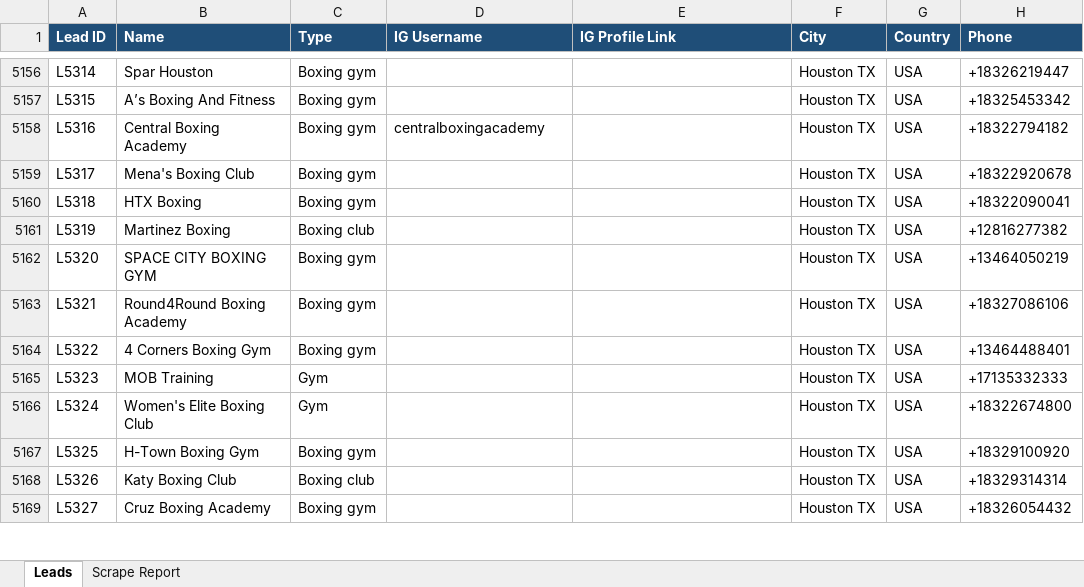
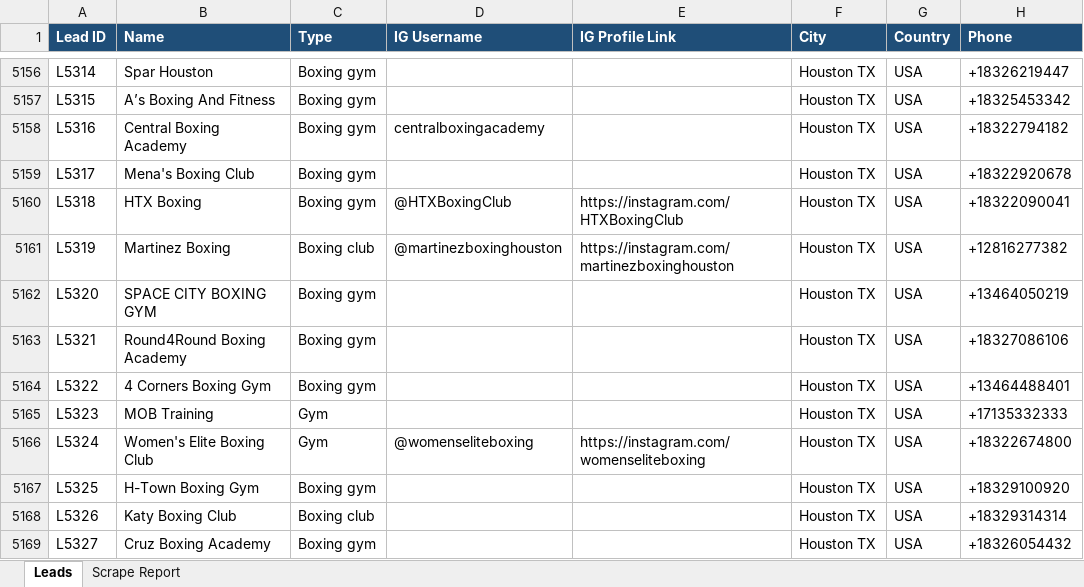
Before and after one commit to hsnwarriorapparel-dot/hsn-business, an Excel workbook: HWA_Lead_Tracker.xlsx, sheet Leads, drawn as a sheet; only a part is shown, gaps mark what is left out; values as stored, in another font and other column widths than the file's, no borders; the diff covers the shown part only; the diff names each change by its address in the sheet, - before the commit and + after, or states it on an @@ line.

```diff
--- a/HWA_Lead_Tracker.xlsx (sheet Leads)
+++ b/HWA_Lead_Tracker.xlsx (sheet Leads)
-D5160 (IG Username): (empty)
+D5160 (IG Username): @HTXBoxingClub
-E5160 (IG Profile Link): (empty)
+E5160 (IG Profile Link): https://instagram.com/HTXBoxingClub
-D5161 (IG Username): (empty)
+D5161 (IG Username): @martinezboxinghouston
-E5161 (IG Profile Link): (empty)
+E5161 (IG Profile Link): https://instagram.com/martinezboxinghouston
-D5166 (IG Username): (empty)
+D5166 (IG Username): @womenseliteboxing
-E5166 (IG Profile Link): (empty)
+E5166 (IG Profile Link): https://instagram.com/womenseliteboxing
```
Also changed, not shown: 47 added rows and 267 edited cells elsewhere in this sheet, sheet Scrape Report, 1 other file.
